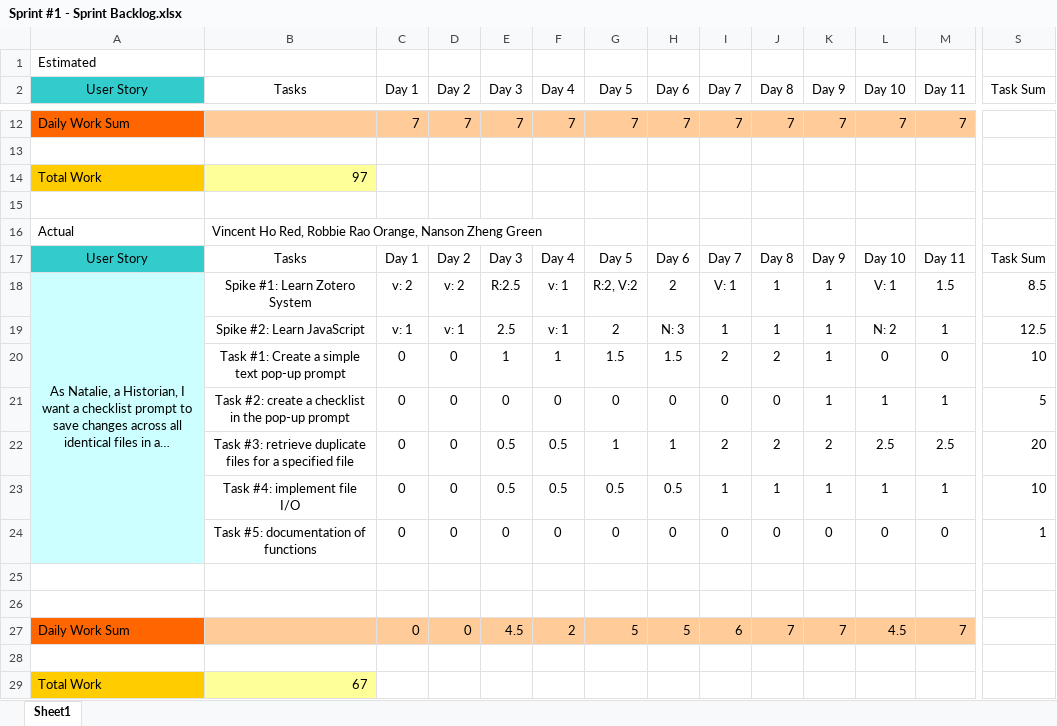
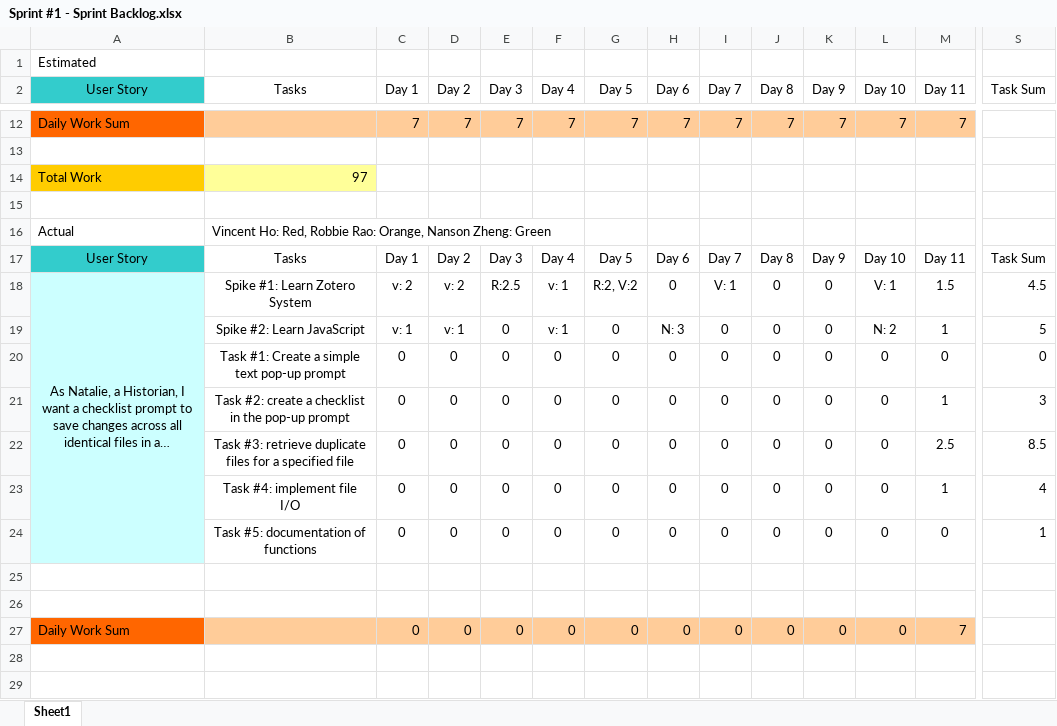
Before and after one commit to kirisanth-g/zotero, an Excel workbook: D3/Sprint #1 - Sprint Backlog.xlsx, sheet Sheet1, drawn as a sheet; only a part is shown, gaps mark what is left out; long unchanged cells end in …; values as stored, in another font and other column widths than the file's, no borders; table styles not drawn; removed rows and columns are numbered as before the commit, all else as after; rows hold the shown columns only; the diff names each change by its address in the sheet, - before the commit and + after, or states it on an @@ line.

Commit message:
Created sprint documentation file

```diff
--- a/D3/Sprint #1 - Sprint Backlog.xlsx (sheet Sheet1)
+++ b/D3/Sprint #1 - Sprint Backlog.xlsx (sheet Sheet1)
-B16 (Tasks): Vincent Ho Red, Robbie Rao Orange, Nanson Zheng Green
+B16 (Tasks): Vincent Ho: Red, Robbie Rao: Orange, Nanson Zheng: Green
-H18 (Day 6): 2
+H18 (Day 6): 0
-J18:J19 (Day 8): 1
+J18:J19 (Day 8): 0
-K18:K21 (Day 9): 1
+K18:K21 (Day 9): 0
-S18 (Task Sum): 8.5
+S18 (Task Sum): 4.5
-E19 (Day 3): 2.5
+E19 (Day 3): 0
-G19 (Day 5): 2
+G19 (Day 5): 0
-I19 (Day 7): 1
+I19 (Day 7): 0
-S19 (Task Sum): 12.5
+S19 (Task Sum): 5
-E20 (Day 3): 1
+E20 (Day 3): 0
-F20 (Day 4): 1
+F20 (Day 4): 0
-G20 (Day 5): 1.5
+G20 (Day 5): 0
-H20 (Day 6): 1.5
+H20 (Day 6): 0
-I20 (Day 7): 2
+I20 (Day 7): 0
-J20 (Day 8): 2
+J20 (Day 8): 0
-S20 (Task Sum): 10
+S20 (Task Sum): 0
-L21 (Day 10): 1
+L21 (Day 10): 0
-S21 (Task Sum): 5
+S21 (Task Sum): 3
-row 22:  | Task #3: retrieve duplicate files for a specified file | 0 | 0 | 0.5 | 0.5 | 1 | 1 | 2 | 2 | 2 | 2.5 | 2.5 | 20
-row 23:  | Task #4: implement file I/O | 0 | 0 | 0.5 | 0.5 | 0.5 | 0.5 | 1 | 1 | 1 | 1 | 1 | 10
+row 22:  | Task #3: retrieve duplicate files for a specified file | 0 | 0 | 0 | 0 | 0 | 0 | 0 | 0 | 0 | 0 | 2.5 | 8.5
+row 23:  | Task #4: implement file I/O | 0 | 0 | 0 | 0 | 0 | 0 | 0 | 0 | 0 | 0 | 1 | 4
-E27 (Day 3): 4.5
+E27 (Day 3): 0
-F27 (Day 4): 2
+F27 (Day 4): 0
-G27 (Day 5): 5
+G27 (Day 5): 0
-H27 (Day 6): 5
+H27 (Day 6): 0
-I27 (Day 7): 6
+I27 (Day 7): 0
-J27 (Day 8): 7
+J27 (Day 8): 0
-K27 (Day 9): 7
+K27 (Day 9): 0
-L27 (Day 10): 4.5
+L27 (Day 10): 0
-row 28: (empty)
-row 29: Total Work | 67
```
Also changed, not shown: 3 other files.
